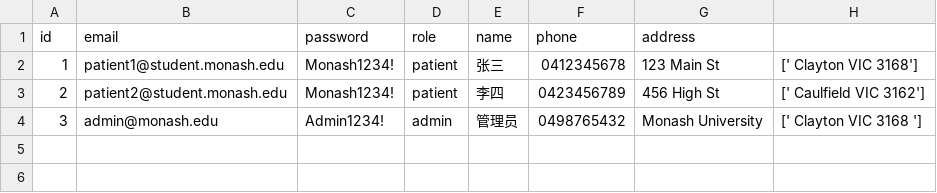
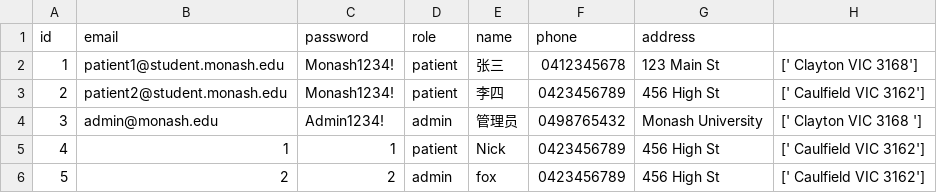
Before and after one commit to wwan-dev/FIT5136_deadline, a CSV file: data/users.csv, drawn as a sheet; the diff names each change by its address in the sheet, - before the commit and + after, or states it on an @@ line.

```diff
--- a/data/users.csv
+++ b/data/users.csv
+row 5: 4 | 1 | 1 | patient | Nick | 0423456789 | 456 High St | [' Caulfield VIC 3162']
+row 6: 5 | 2 | 2 | admin | fox | 0423456789 | 456 High St | [' Caulfield VIC 3162']
```
Also changed, not shown: 2 other files.
